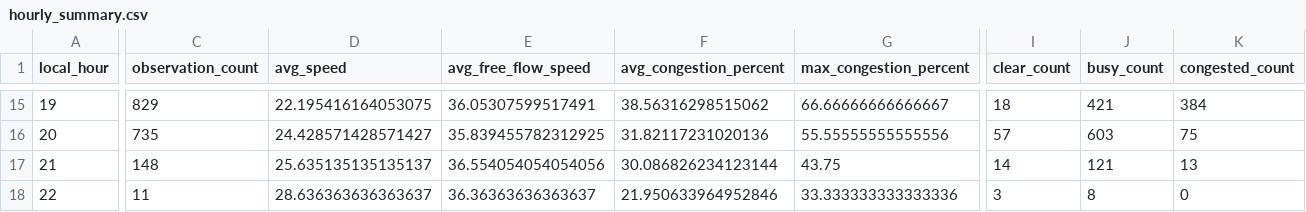
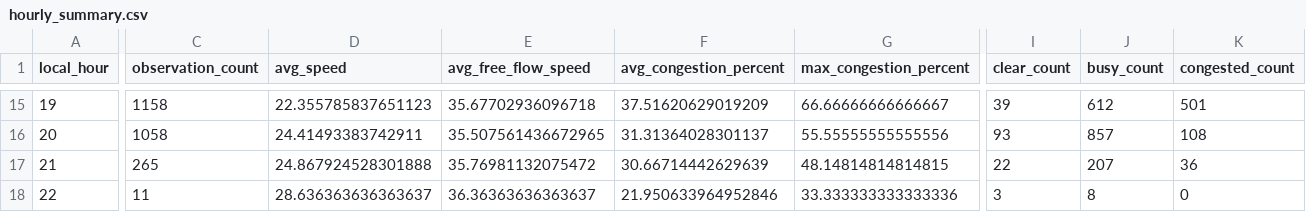
Before and after one commit to LeQuangThang205/hanoi-traffic-analytics, a CSV file: data/processed/hourly_summary.csv, drawn as a sheet; only a part is shown, gaps mark what is left out; the diff covers the shown part only; the diff names each change by its address in the sheet, - before the commit and + after, or states it on an @@ line.

```diff
--- a/data/processed/hourly_summary.csv
+++ b/data/processed/hourly_summary.csv
-C15 (observation_count): 829
+C15 (observation_count): 1158
-D15 (avg_speed): 22.195416164053075
+D15 (avg_speed): 22.355785837651123
-E15 (avg_free_flow_speed): 36.05307599517491
+E15 (avg_free_flow_speed): 35.67702936096718
-F15 (avg_congestion_percent): 38.56316298515062
+F15 (avg_congestion_percent): 37.51620629019209
-I15 (clear_count): 18
+I15 (clear_count): 39
-J15 (busy_count): 421
+J15 (busy_count): 612
-K15 (congested_count): 384
+K15 (congested_count): 501
-C16 (observation_count): 735
+C16 (observation_count): 1058
-D16 (avg_speed): 24.428571428571427
+D16 (avg_speed): 24.41493383742911
-E16 (avg_free_flow_speed): 35.839455782312925
+E16 (avg_free_flow_speed): 35.507561436672965
-F16 (avg_congestion_percent): 31.82117231020136
+F16 (avg_congestion_percent): 31.31364028301137
-I16 (clear_count): 57
+I16 (clear_count): 93
-J16 (busy_count): 603
+J16 (busy_count): 857
-K16 (congested_count): 75
+K16 (congested_count): 108
-C17 (observation_count): 148
+C17 (observation_count): 265
-D17 (avg_speed): 25.635135135135137
+D17 (avg_speed): 24.867924528301888
-E17 (avg_free_flow_speed): 36.554054054054056
+E17 (avg_free_flow_speed): 35.76981132075472
-F17 (avg_congestion_percent): 30.086826234123144
+F17 (avg_congestion_percent): 30.66714442629639
-G17 (max_congestion_percent): 43.75
+G17 (max_congestion_percent): 48.14814814814815
-I17 (clear_count): 14
+I17 (clear_count): 22
-J17 (busy_count): 121
+J17 (busy_count): 207
-K17 (congested_count): 13
+K17 (congested_count): 36
```
Also changed, not shown: 114 edited cells elsewhere in this file, data/processed/road_summary.csv, data/processed/weather_summary.csv, 35 other files.
